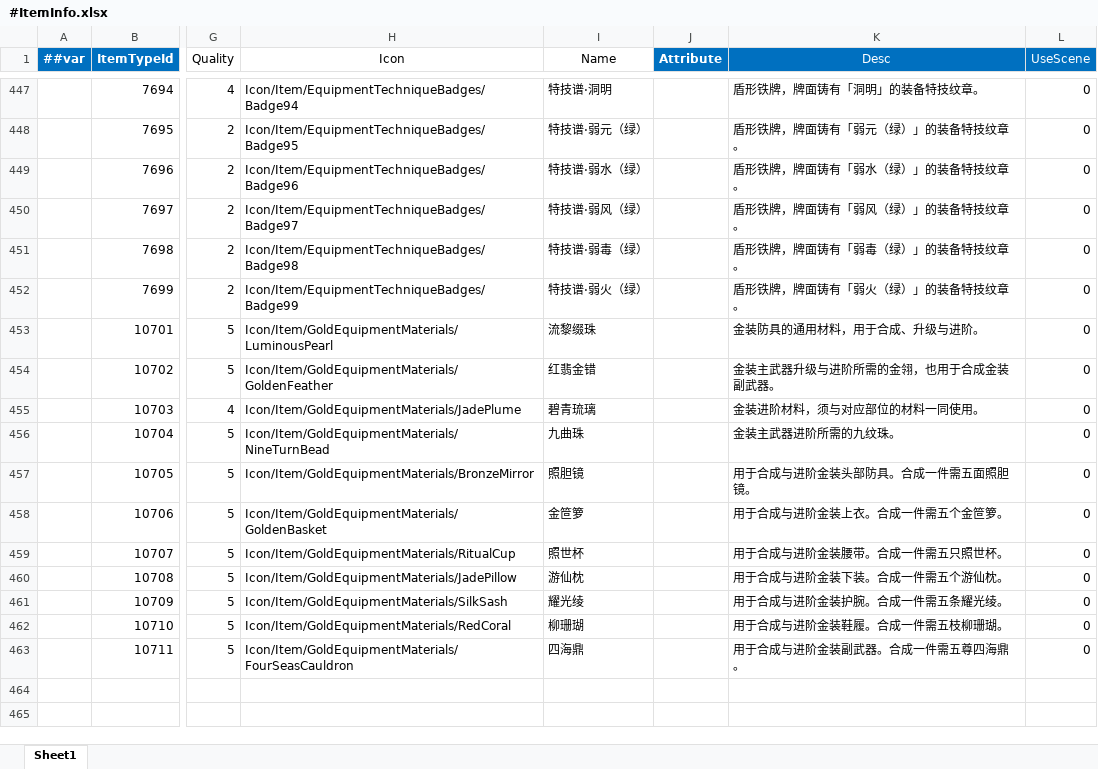
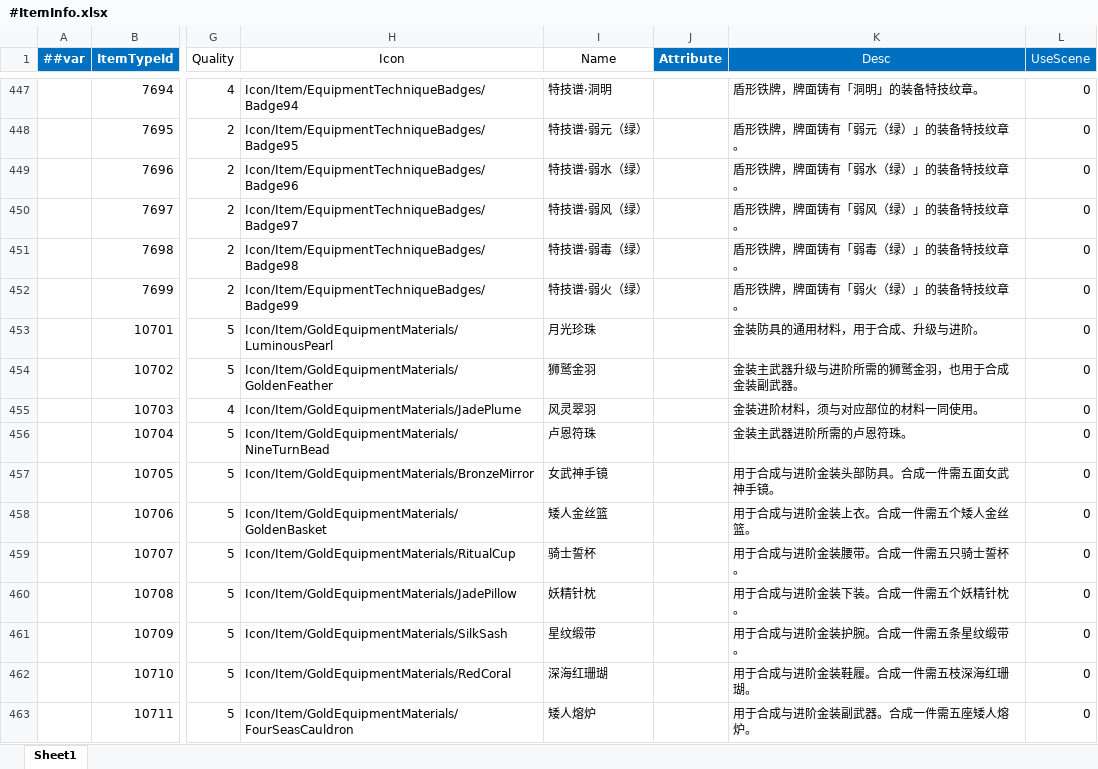
Before and after one commit to LiuXiaoBinger/MMORPG__TANMING, an Excel workbook: Luaban/MiniTemplate/Datas/#ItemInfo.xlsx, sheet Sheet1, drawn as a sheet; only a part is shown, gaps mark what is left out; values as stored, in another font and other column widths than the file's, no borders; the diff covers the shown part only; the diff names each change by its address in the sheet, - before the commit and + after, or states it on an @@ line.

```diff
--- a/Luaban/MiniTemplate/Datas/#ItemInfo.xlsx (sheet Sheet1)
+++ b/Luaban/MiniTemplate/Datas/#ItemInfo.xlsx (sheet Sheet1)
-I453 (Name): 流黎缀珠
+I453 (Name): 月光珍珠
-I454 (Name): 红翡金错
+I454 (Name): 狮鹫金羽
-K454 (Desc): 金装主武器升级与进阶所需的金翎，也用于合成金装副武器。
+K454 (Desc): 金装主武器升级与进阶所需的狮鹫金羽，也用于合成金装副武器。
-I455 (Name): 碧青琉璃
+I455 (Name): 风灵翠羽
-I456 (Name): 九曲珠
+I456 (Name): 卢恩符珠
-K456 (Desc): 金装主武器进阶所需的九纹珠。
+K456 (Desc): 金装主武器进阶所需的卢恩符珠。
-I457 (Name): 照胆镜
+I457 (Name): 女武神手镜
-K457 (Desc): 用于合成与进阶金装头部防具。合成一件需五面照胆镜。
+K457 (Desc): 用于合成与进阶金装头部防具。合成一件需五面女武神手镜。
-I458 (Name): 金笸箩
+I458 (Name): 矮人金丝篮
-K458 (Desc): 用于合成与进阶金装上衣。合成一件需五个金笸箩。
+K458 (Desc): 用于合成与进阶金装上衣。合成一件需五个矮人金丝篮。
-I459 (Name): 照世杯
+I459 (Name): 骑士誓杯
-K459 (Desc): 用于合成与进阶金装腰带。合成一件需五只照世杯。
+K459 (Desc): 用于合成与进阶金装腰带。合成一件需五只骑士誓杯。
-I460 (Name): 游仙枕
+I460 (Name): 妖精针枕
-K460 (Desc): 用于合成与进阶金装下装。合成一件需五个游仙枕。
+K460 (Desc): 用于合成与进阶金装下装。合成一件需五个妖精针枕。
-I461 (Name): 耀光绫
+I461 (Name): 星纹缎带
-K461 (Desc): 用于合成与进阶金装护腕。合成一件需五条耀光绫。
+K461 (Desc): 用于合成与进阶金装护腕。合成一件需五条星纹缎带。
-I462 (Name): 柳珊瑚
+I462 (Name): 深海红珊瑚
-K462 (Desc): 用于合成与进阶金装鞋履。合成一件需五枝柳珊瑚。
+K462 (Desc): 用于合成与进阶金装鞋履。合成一件需五枝深海红珊瑚。
-I463 (Name): 四海鼎
+I463 (Name): 矮人熔炉
-K463 (Desc): 用于合成与进阶金装副武器。合成一件需五尊四海鼎。
+K463 (Desc): 用于合成与进阶金装副武器。合成一件需五座矮人熔炉。
```
Also changed, not shown: 20 edited cells elsewhere in this sheet, 3 other files.
